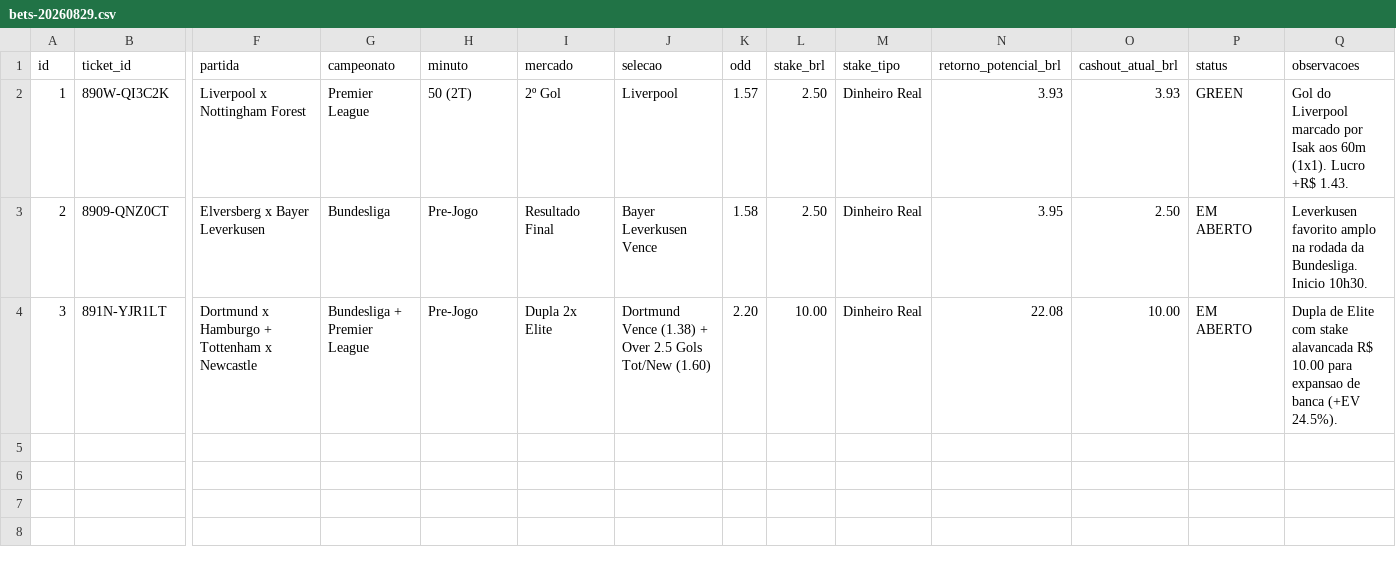
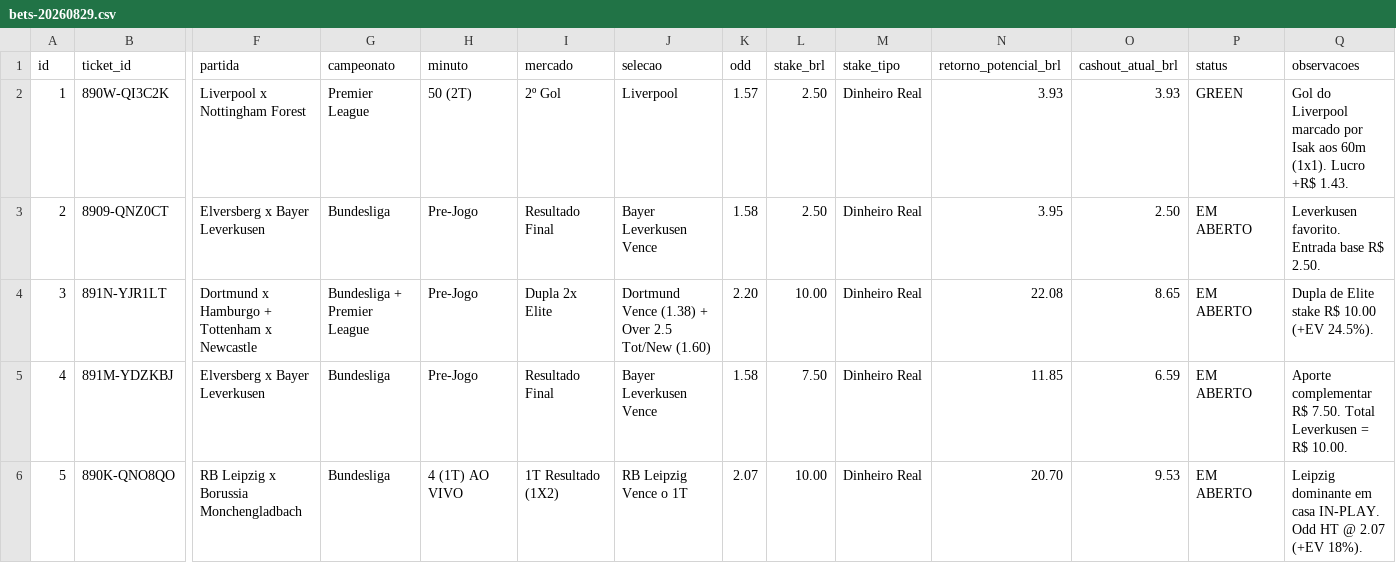
Before and after one commit to cspgabriel/superbet-robo-gestao-banca, a CSV file: data/bets-20260829.csv, drawn as a sheet; only a part is shown, gaps mark what is left out; rows hold the shown columns only; the diff names each change by its address in the sheet, - before the commit and + after, or states it on an @@ line.

Commit message:
feat: Ticket #05 Leipzig 1T Vence @ 2.07 IN-PLAY (R$ 10 -> R$ 20.70) + 4 tickets ao vivo na Bundesliga

```diff
--- a/data/bets-20260829.csv
+++ b/data/bets-20260829.csv
-Q3 (observacoes): Leverkusen favorito amplo na rodada da Bundesliga. Inicio 10h30.
+Q3 (observacoes): Leverkusen favorito. Entrada base R$ 2.50.
-J4 (selecao): …Over 2.5 Gols Tot/New (1.60)
+J4 (selecao): …Over 2.5 Tot/New (1.60)
-O4 (cashout_atual_brl): 10.00
+O4 (cashout_atual_brl): 8.65
-Q4 (observacoes): …de Elite com stake alavancada R$ 10.00 para expansao de banca (+EV 24.5%).
+Q4 (observacoes): …de Elite stake R$ 10.00 (+EV 24.5%).
+row 5: 4 | 891M-YDZKBJ | Elversberg x Bayer Leverkusen | Bundesliga | Pre-Jogo | Resultado Final | Bayer Leverkusen Vence | 1.58 | 7.50 | Dinheiro Real | 11.85 | 6.59 | EM ABERTO | Aporte complementar R$ 7.50. Total Leverkusen = R$ 10.00.
+row 6: 5 | 890K-QNO8QO | RB Leipzig x Borussia Monchengladbach | Bundesliga | 4 (1T) AO VIVO | 1T Resultado (1X2) | RB Leipzig Vence o 1T | 2.07 | 10.00 | Dinheiro Real | 20.70 | 9.53 | EM ABERTO | Leipzig dominante em casa IN-PLAY. Odd HT @ 2.07 (+EV 18%).
```
Also changed, not shown: 1 other file.
